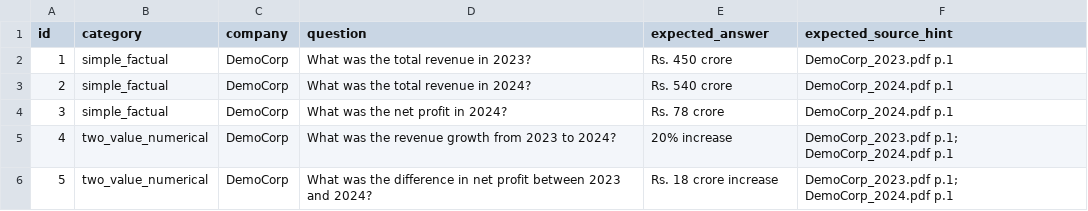
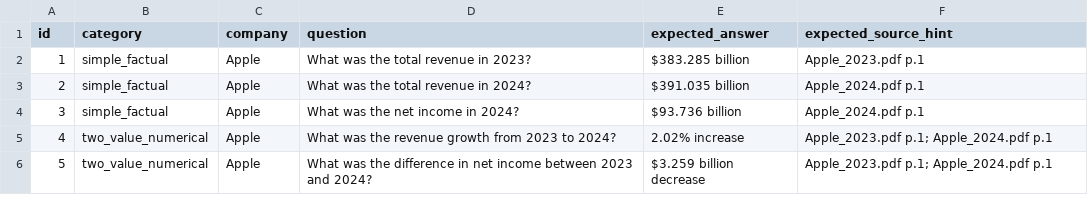
Before and after one commit to Tamanna1012/finrag, a CSV file: evaluation/test_questions.csv, drawn as a sheet.

```diff
--- a/evaluation/test_questions.csv
+++ b/evaluation/test_questions.csv
@@ -1,6 +1,6 @@
 id,category,company,question,expected_answer,expected_source_hint
-1,simple_factual,DemoCorp,What was the total revenue in 2023?,Rs. 450 crore,DemoCorp_2023.pdf p.1
-2,simple_factual,DemoCorp,What was the total revenue in 2024?,Rs. 540 crore,DemoCorp_2024.pdf p.1
-3,simple_factual,DemoCorp,What was the net profit in 2024?,Rs. 78 crore,DemoCorp_2024.pdf p.1
-4,two_value_numerical,DemoCorp,What was the revenue growth from 2023 to 2024?,20% increase,DemoCorp_2023.pdf p.1; DemoCorp_2024.pdf p.1
-5,two_value_numerical,DemoCorp,What was the difference in net profit between 2023 and 2024?,Rs. 18 crore increase,DemoCorp_2023.pdf p.1; DemoCorp_2024.pdf p.1
+1,simple_factual,Apple,What was the total revenue in 2023?,$383.285 billion,Apple_2023.pdf p.1
+2,simple_factual,Apple,What was the total revenue in 2024?,$391.035 billion,Apple_2024.pdf p.1
+3,simple_factual,Apple,What was the net income in 2024?,$93.736 billion,Apple_2024.pdf p.1
+4,two_value_numerical,Apple,What was the revenue growth from 2023 to 2024?,2.02% increase,Apple_2023.pdf p.1; Apple_2024.pdf p.1
+5,two_value_numerical,Apple,What was the difference in net income between 2023 and 2024?,$3.259 billion decrease,Apple_2023.pdf p.1; Apple_2024.pdf p.1
```
Also changed, not shown: 6 other files.
